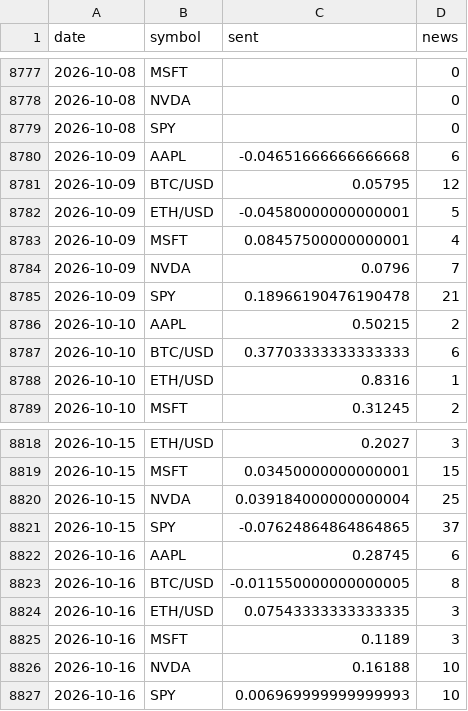
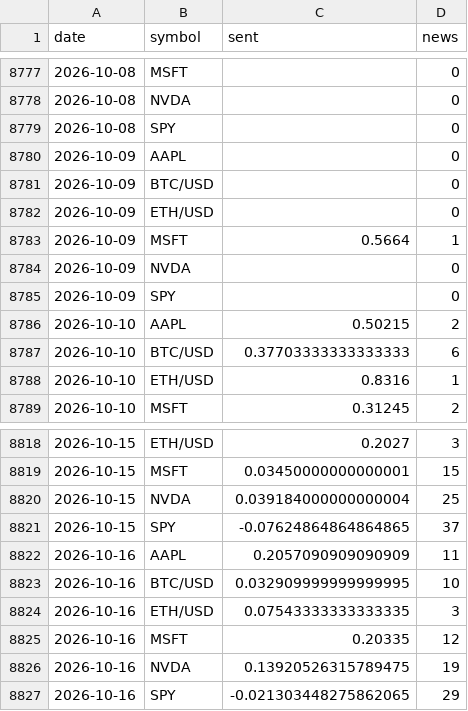
Before and after one commit to SoonToBeDataScientist/DashQV2, a CSV file: data/sentiment.csv, drawn as a sheet; only a part is shown, gaps mark what is left out.

```diff
--- a/data/sentiment.csv
+++ b/data/sentiment.csv
@@ -8779,8 +8779,8 @@ date,symbol,sent,news
 2026-10-08,SPY,,0
-2026-10-09,AAPL,-0.04651666666666668,6
-2026-10-09,BTC/USD,0.05795,12
-2026-10-09,ETH/USD,-0.04580000000000001,5
-2026-10-09,MSFT,0.08457500000000001,4
-2026-10-09,NVDA,0.0796,7
-2026-10-09,SPY,0.18966190476190478,21
+2026-10-09,AAPL,,0
+2026-10-09,BTC/USD,,0
+2026-10-09,ETH/USD,,0
+2026-10-09,MSFT,0.5664,1
+2026-10-09,NVDA,,0
+2026-10-09,SPY,,0
 2026-10-10,AAPL,0.50215,2
@@ -8821,7 +8821,7 @@ date,symbol,sent,news
 2026-10-15,SPY,-0.07624864864864865,37
-2026-10-16,AAPL,0.28745,6
-2026-10-16,BTC/USD,-0.011550000000000005,8
+2026-10-16,AAPL,0.2057090909090909,11
+2026-10-16,BTC/USD,0.032909999999999995,10
 2026-10-16,ETH/USD,0.07543333333333335,3
-2026-10-16,MSFT,0.1189,3
-2026-10-16,NVDA,0.16188,10
-2026-10-16,SPY,0.006969999999999993,10
+2026-10-16,MSFT,0.20335,12
+2026-10-16,NVDA,0.13920526315789475,19
+2026-10-16,SPY,-0.021303448275862065,29
```
Also changed, not shown: data/snapshots.csv, 2 other files.
